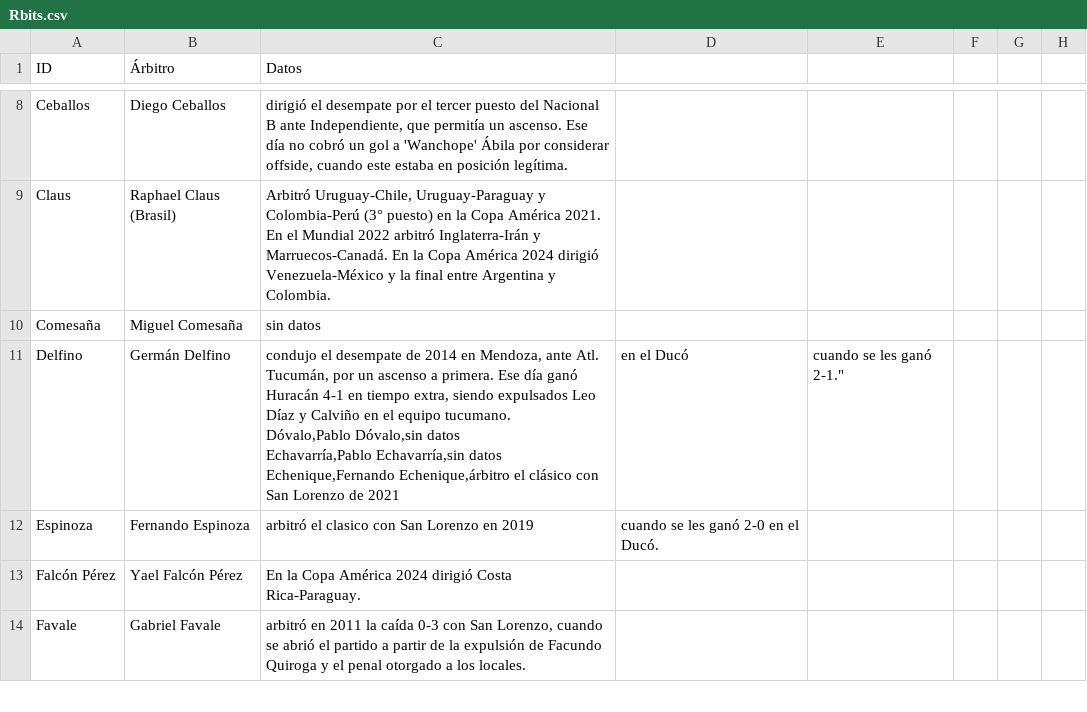
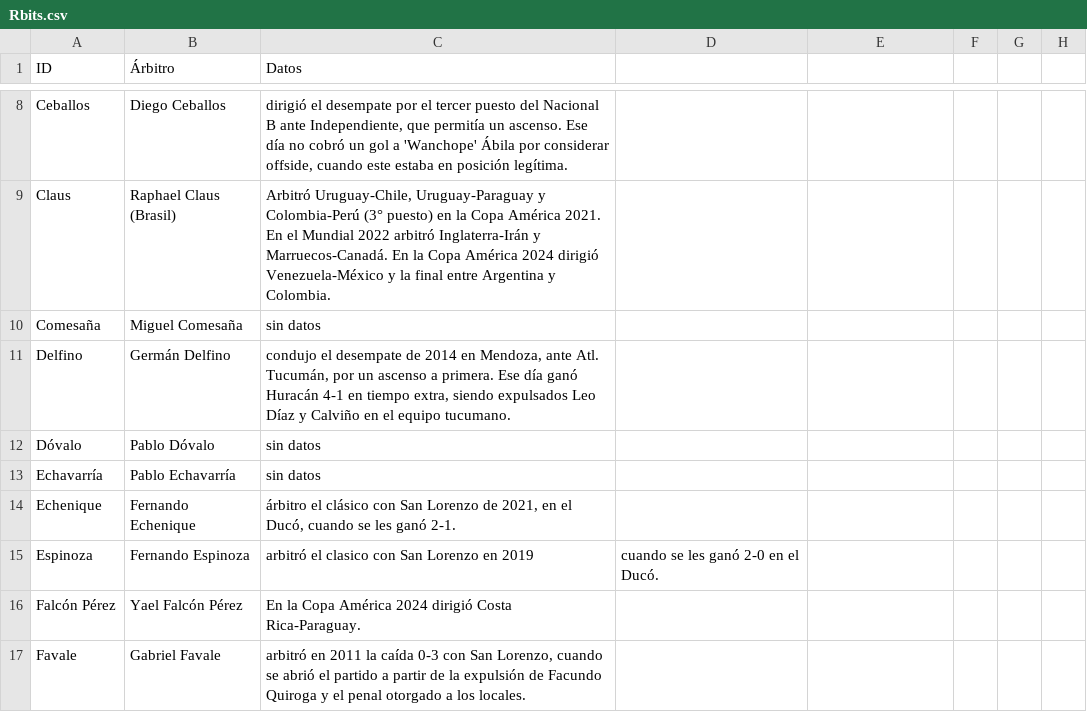
Before and after one commit to globopedia/Rbits, a CSV file: Rbits.csv, drawn as a sheet; only a part is shown, gaps mark what is left out.

Commit message:
Update Rbits.csv

```diff
--- a/Rbits.csv
+++ b/Rbits.csv
@@ -10,6 +10,6 @@ Claus,Raphael Claus (Brasil),"Arbitró Uruguay-Chile, Uruguay-Paraguay y Colombi
 Comesaña,Miguel Comesaña,sin datos
-Delfino,Germán Delfino,"condujo el desempate de 2014 en Mendoza, ante Atl. Tucumán, por un ascenso a primera.  Ese día ganó Huracán 4-1 en tiempo extra, siendo expulsados Leo Díaz y Calviño en el equipo tucumano.
-Dóvalo,Pablo Dóvalo,sin datos
-Echavarría,Pablo Echavarría,sin datos
-Echenique,Fernando Echenique,"árbitro el clásico con San Lorenzo de 2021, en el Ducó, cuando se les ganó 2-1."
+Delfino,Germán Delfino,"condujo el desempate de 2014 en Mendoza, ante Atl. Tucumán, por un ascenso a primera.  Ese día ganó Huracán 4-1 en tiempo extra, siendo expulsados Leo Díaz y Calviño en el equipo tucumano."
+Dóvalo,Pablo Dóvalo,sin datos
+Echavarría,Pablo Echavarría,sin datos
+Echenique,Fernando Echenique,"árbitro el clásico con San Lorenzo de 2021, en el Ducó, cuando se les ganó 2-1."
 Espinoza,Fernando Espinoza,arbitró el clasico con San Lorenzo en 2019, cuando se les ganó 2-0 en el Ducó.
```
